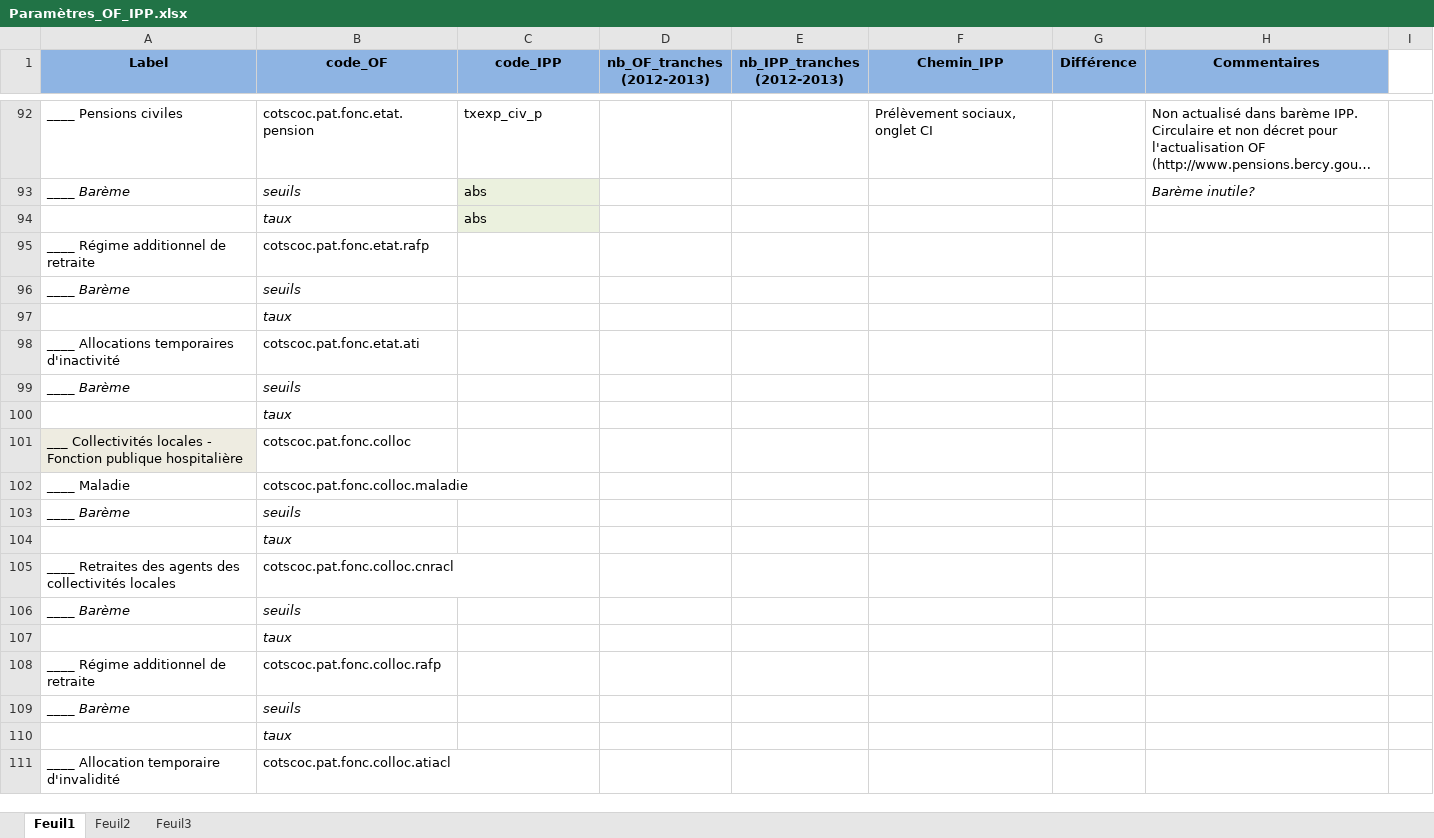
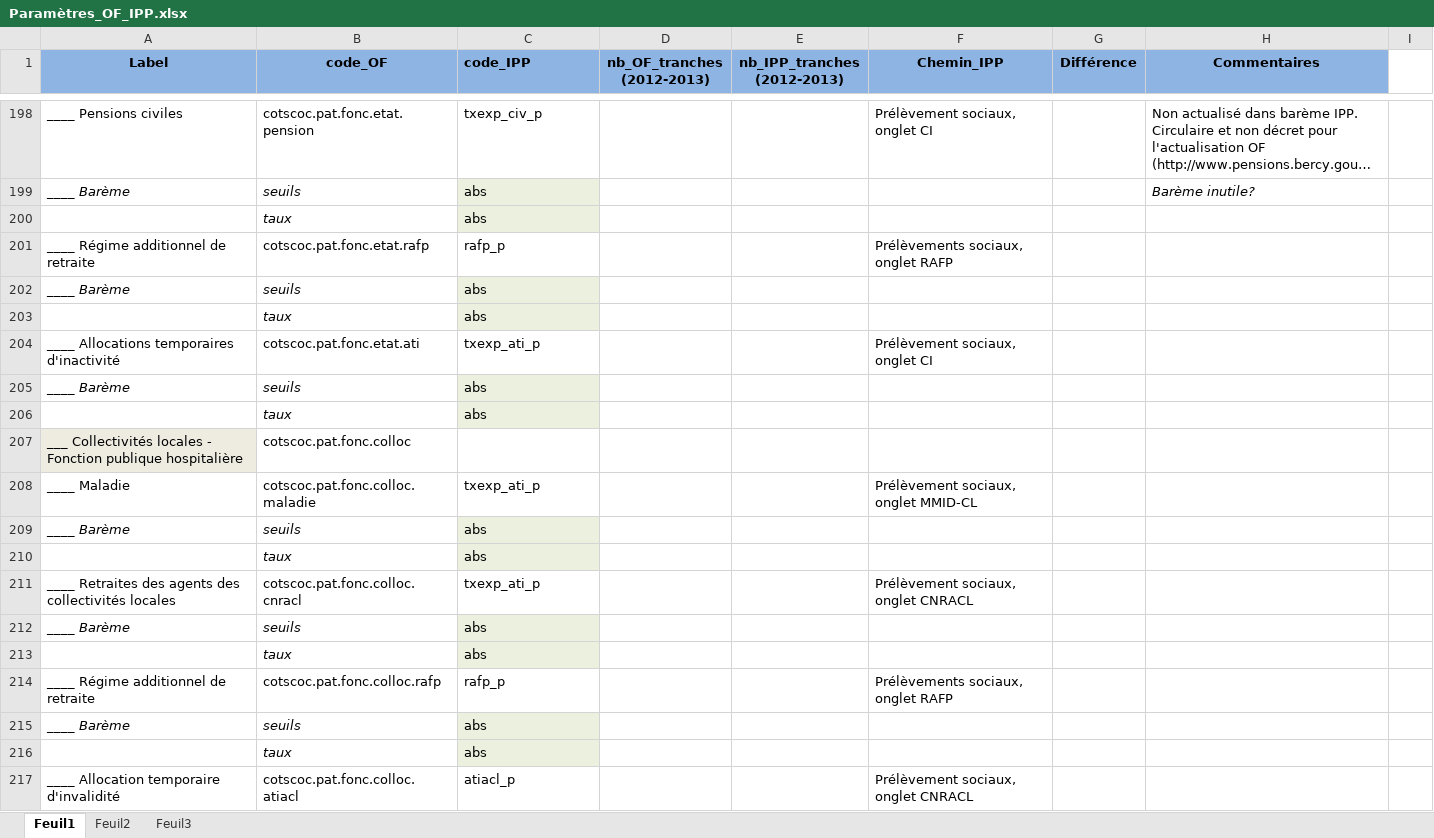
Before and after one commit to openfisca/openfisca-france, an Excel workbook: openfisca_france/param/Paramètres_OF_IPP.xlsx, sheet Feuil1, drawn as a sheet; only a part is shown, gaps mark what is left out; long unchanged cells end in …; values as stored, in another font and other column widths than the file's, no borders; removed rows and columns are numbered as before the commit, all else as after; the diff covers the shown part only; the diff names each change by its address in the sheet, - before the commit and + after, or states it on an @@ line.

```diff
--- a/openfisca_france/param/Paramètres_OF_IPP.xlsx (sheet Feuil1)
+++ b/openfisca_france/param/Paramètres_OF_IPP.xlsx (sheet Feuil1)
-C1 alignment: center
+C1 alignment: left
-C201 (code_IPP): (empty)
+C201 (code_IPP): rafp_p
-F201 (Chemin_IPP): (empty)
+F201 (Chemin_IPP): Prélèvements sociaux, onglet RAFP
-C202 (code_IPP): (empty)
+C202 (code_IPP): abs
-C202 fill: none
+C202 fill: #EBF1DE
+row 203:  | taux | abs
-C204 (code_IPP): (empty)
+C204 (code_IPP): txexp_ati_p
-F204 (Chemin_IPP): (empty)
+F204 (Chemin_IPP): Prélèvement sociaux, onglet CI
-C205 (code_IPP): (empty)
+C205 (code_IPP): abs
-C205 fill: none
+C205 fill: #EBF1DE
@@ row 100 moved to row 113: taux @@
+row 206:  | taux | abs
-C208 (code_IPP): (empty)
+C208 (code_IPP): txexp_ati_p
-F208 (Chemin_IPP): (empty)
+F208 (Chemin_IPP): Prélèvement sociaux, onglet MMID-CL
-C209 (code_IPP): (empty)
+C209 (code_IPP): abs
-C209 fill: none
+C209 fill: #EBF1DE
-row 104:  | taux
+row 210:  | taux | abs
-C211 (code_IPP): (empty)
+C211 (code_IPP): txexp_ati_p
-F211 (Chemin_IPP): (empty)
+F211 (Chemin_IPP): Prélèvement sociaux, onglet CNRACL
-C212 (code_IPP): (empty)
+C212 (code_IPP): abs
-C212 fill: none
+C212 fill: #EBF1DE
-row 107:  | taux
+row 213:  | taux | abs
-C214 (code_IPP): (empty)
+C214 (code_IPP): rafp_p
-F214 (Chemin_IPP): (empty)
+F214 (Chemin_IPP): Prélèvements sociaux, onglet RAFP
-C215 (code_IPP): (empty)
+C215 (code_IPP): abs
-C215 fill: none
+C215 fill: #EBF1DE
-row 110:  | taux
+row 216:  | taux | abs
-C217 (code_IPP): (empty)
+C217 (code_IPP): atiacl_p
-F217 (Chemin_IPP): (empty)
+F217 (Chemin_IPP): Prélèvement sociaux, onglet CNRACL
```
Also changed, not shown: 109 added rows, 4 removed rows, 1 moved row, 27 edited cells and cell formats elsewhere in this sheet, 2 other files.
